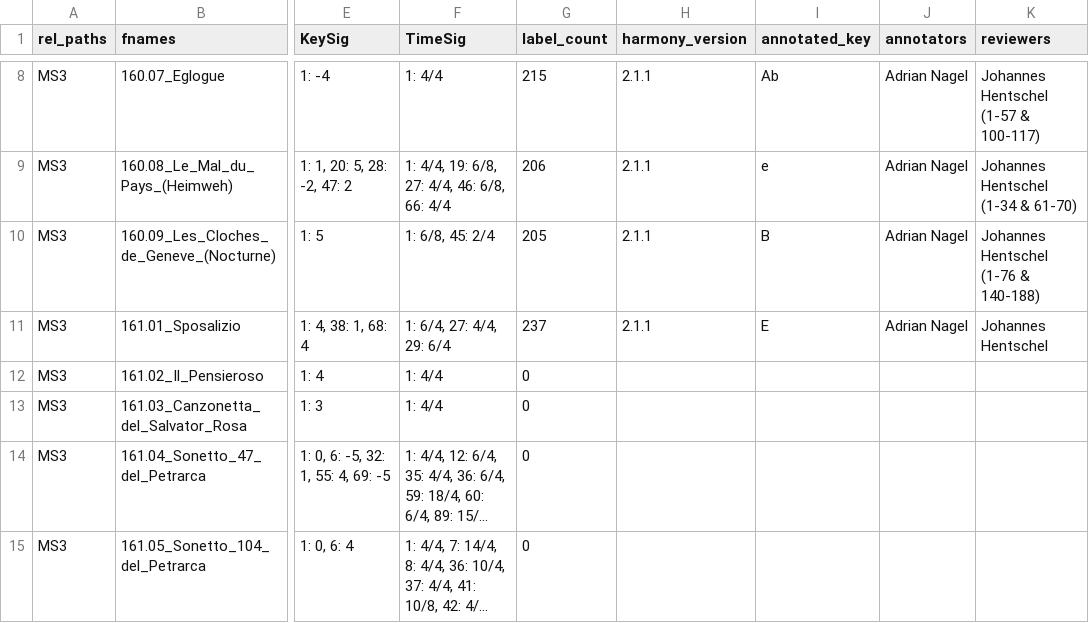
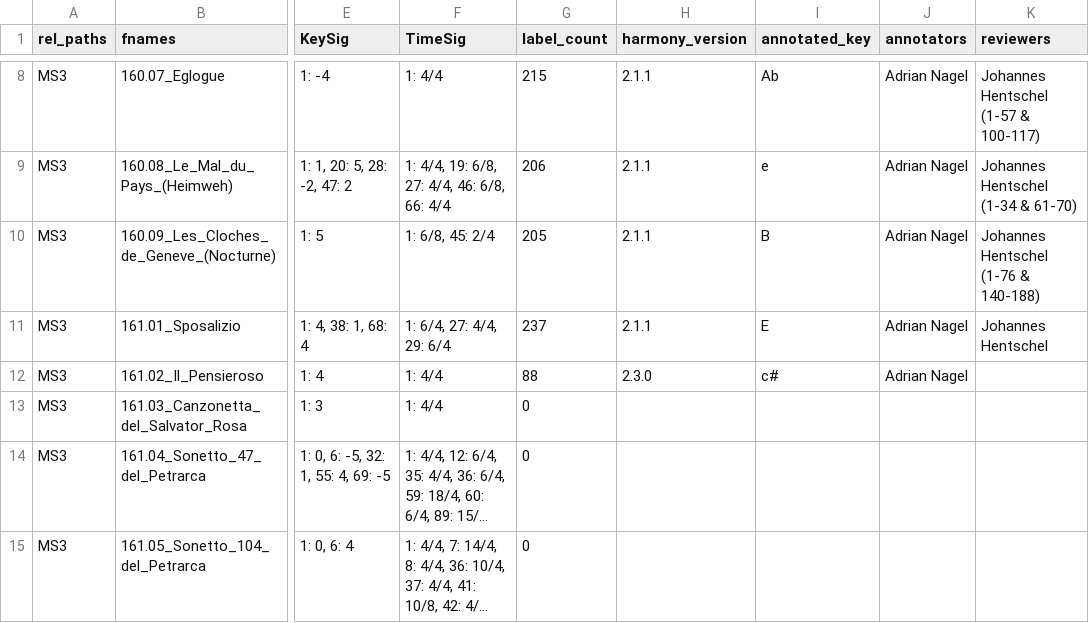
Before and after one commit to DCMLab/liszt_pelerinage, a TSV file: metadata.tsv, drawn as a sheet; only a part is shown, gaps mark what is left out; long unchanged cells end in …; the diff names each change by its address in the sheet, - before the commit and + after, or states it on an @@ line.

```diff
--- a/metadata.tsv
+++ b/metadata.tsv
-G12 (label_count): 0
+G12 (label_count): 88
-H12 (harmony_version): (empty)
+H12 (harmony_version): 2.3.0
-I12 (annotated_key): (empty)
+I12 (annotated_key): c#
-J12 (annotators): (empty)
+J12 (annotators): Adrian Nagel
```
Also changed, not shown: measures/161.02_Il_Pensieroso.tsv, notes/161.02_Il_Pensieroso.tsv, 2 other files.
